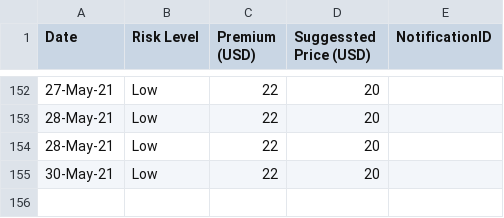
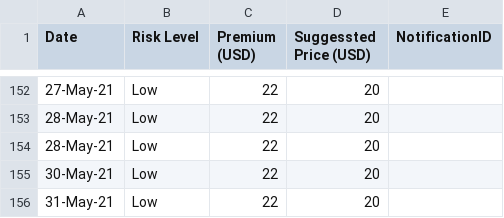
Before and after one commit to earling/it-north, a CSV file: it-north-2021-pricing.csv, drawn as a sheet; only a part is shown, gaps mark what is left out; the diff names each change by its address in the sheet, - before the commit and + after, or states it on an @@ line.

Commit message:
31-May-21,Low,22,20,

```diff
--- a/it-north-2021-pricing.csv
+++ b/it-north-2021-pricing.csv
+row 156: 31-May-21 | Low | 22 | 20
```
